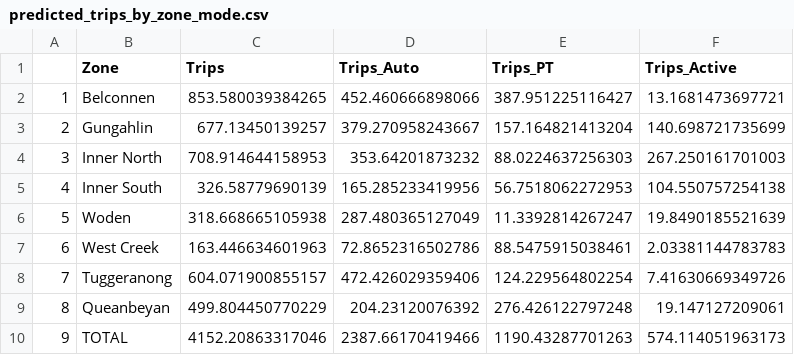
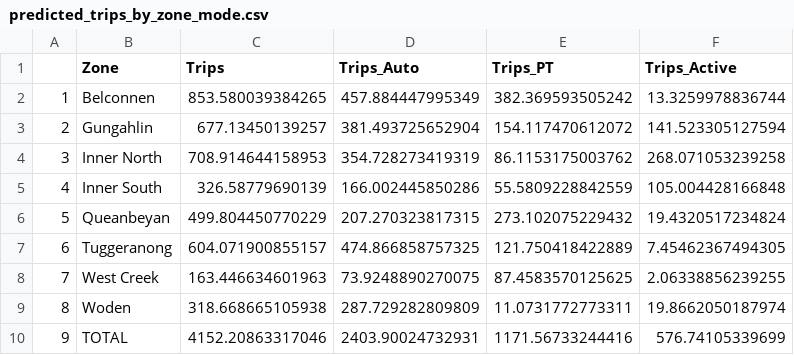
Before and after one commit to calum736/ZEIT3607-Project-1, a CSV file: output data/predicted_trips_by_zone_mode.csv, drawn as a sheet.

Commit message:
Updated to separate student and staff when calculating trip dist and zone choice

```diff
--- a/output data/predicted_trips_by_zone_mode.csv
+++ b/output data/predicted_trips_by_zone_mode.csv
@@ -1,10 +1,10 @@
 "","Zone","Trips","Trips_Auto","Trips_PT","Trips_Active"
-"1","Belconnen",853.580039384265,452.460666898066,387.951225116427,13.1681473697721
-"2","Gungahlin",677.13450139257,379.270958243667,157.164821413204,140.698721735699
-"3","Inner North",708.914644158953,353.64201873232,88.0224637256303,267.250161701003
-"4","Inner South",326.58779690139,165.285233419956,56.7518062272953,104.550757254138
-"5","Woden",318.668665105938,287.480365127049,11.3392814267247,19.8490185521639
-"6","West Creek",163.446634601963,72.8652316502786,88.5475915038461,2.03381144783783
-"7","Tuggeranong",604.071900855157,472.426029359406,124.229564802254,7.41630669349726
-"8","Queanbeyan",499.804450770229,204.23120076392,276.426122797248,19.147127209061
-"9","TOTAL",4152.20863317046,2387.66170419466,1190.43287701263,574.114051963173
+"1","Belconnen",853.580039384265,457.884447995349,382.369593505242,13.3259978836744
+"2","Gungahlin",677.13450139257,381.493725652904,154.117470612072,141.523305127594
+"3","Inner North",708.914644158953,354.728273419319,86.1153175003762,268.071053239258
+"4","Inner South",326.58779690139,166.002445850286,55.5809228842559,105.004428166848
+"5","Queanbeyan",499.804450770229,207.270323817315,273.102075229432,19.4320517234824
+"6","Tuggeranong",604.071900855157,474.866858757325,121.750418422889,7.45462367494305
+"7","West Creek",163.446634601963,73.9248890270075,87.4583570125625,2.06338856239255
+"8","Woden",318.668665105938,287.729282809809,11.0731772773311,19.8662050187974
+"9","TOTAL",4152.20863317046,2403.90024732931,1171.56733244416,576.74105339699
```
Also changed, not shown: 1 other file.
